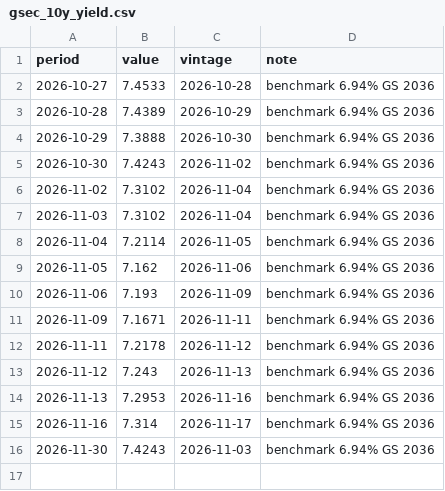
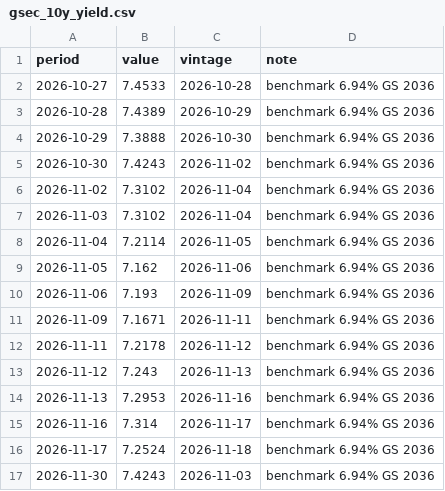
Before and after one commit to indiamacrofinance/indiamacrofinance, a CSV file: data/series/gsec_10y_yield.csv, drawn as a sheet.

```diff
--- a/data/series/gsec_10y_yield.csv
+++ b/data/series/gsec_10y_yield.csv
@@ -15,2 +15,3 @@ period,value,vintage,note
 2026-11-16,7.314,2026-11-17,benchmark 6.94% GS 2036
+2026-11-17,7.2524,2026-11-18,benchmark 6.94% GS 2036
 2026-11-30,7.4243,2026-11-03,benchmark 6.94% GS 2036
```
Also changed, not shown: data/revisions/usdcny_close.csv, data/revisions/usdidr_close.csv, 36 other files.
